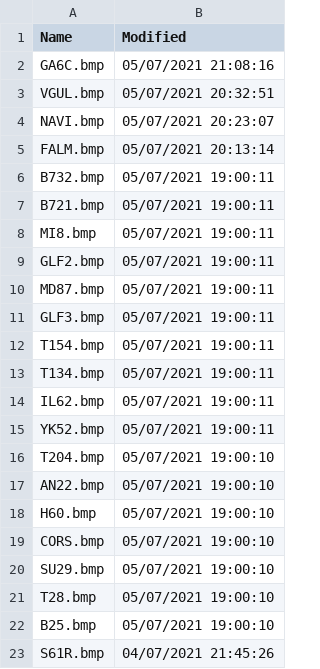
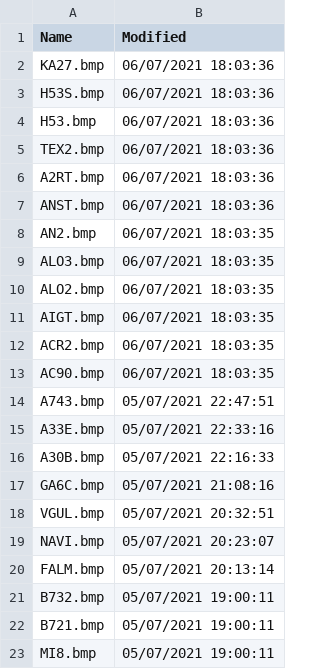
Before and after one commit to classicvalues/VRSOperatorFlags, a CSV file: Silhouettes.csv, drawn as a sheet; only a part is shown; the shorter side is filled out with more unchanged rows; the diff covers the shown part only.

Commit message:
Silhouettes updated - 388

```diff
--- a/Silhouettes.csv
+++ b/Silhouettes.csv
@@ -1,2 +1,17 @@
 Name,Modified
+KA27.bmp,06/07/2021 18:03:36
+H53S.bmp,06/07/2021 18:03:36
+H53.bmp,06/07/2021 18:03:36
+TEX2.bmp,06/07/2021 18:03:36
+A2RT.bmp,06/07/2021 18:03:36
+ANST.bmp,06/07/2021 18:03:36
+AN2.bmp,06/07/2021 18:03:35
+ALO3.bmp,06/07/2021 18:03:35
+ALO2.bmp,06/07/2021 18:03:35
+AIGT.bmp,06/07/2021 18:03:35
+ACR2.bmp,06/07/2021 18:03:35
+AC90.bmp,06/07/2021 18:03:35
+A743.bmp,05/07/2021 22:47:51
+A33E.bmp,05/07/2021 22:33:16
+A30B.bmp,05/07/2021 22:16:33
 GA6C.bmp,05/07/2021 21:08:16
```
Also changed, not shown: 36 moved rows elsewhere in this file, 1 other file.
